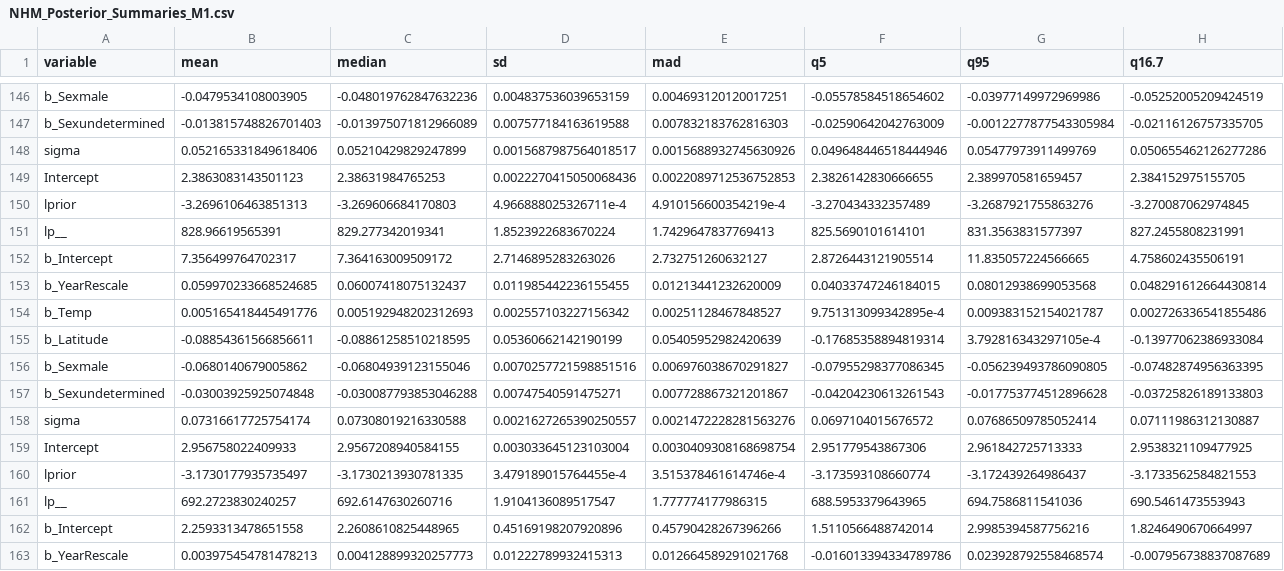
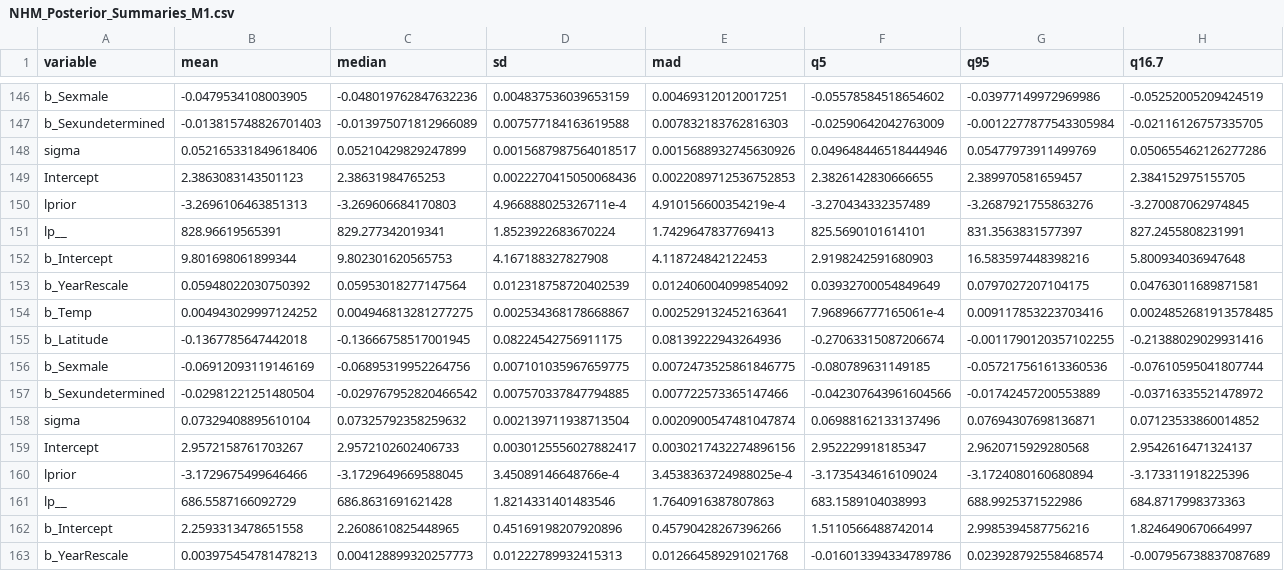
Before and after one commit to redeyeshadow/Butterfly_Project_MBiol, a CSV file: statsresults/NHM_Posterior_Summaries_M1.csv, drawn as a sheet; only a part is shown, gaps mark what is left out; removed rows and columns are numbered as before the commit, all else as after; rows hold the shown columns only; the diff names each change by its address in the sheet, - before the commit and + after, or states it on an @@ line.

```diff
--- a/statsresults/NHM_Posterior_Summaries_M1.csv
+++ b/statsresults/NHM_Posterior_Summaries_M1.csv
-row 152: b_Intercept | 7.356499764702317 | 7.364163009509172 | 2.7146895283263026 | 2.732751260632127 | 2.8726443121905514 | 11.835057224566665 | 4.758602435506191
-row 153: b_YearRescale | 0.059970233668524685 | 0.06007418075132437 | 0.011985442236155455 | 0.01213441232620009 | 0.04033747246184015 | 0.08012938699053568 | 0.048291612664430814
-row 154: b_Temp | 0.005165418445491776 | 0.005192948202312693 | 0.002557103227156342 | 0.00251128467848527 | 9.751313099342895e-4 | 0.009383152154021787 | 0.002726336541855486
-row 155: b_Latitude | -0.08854361566856611 | -0.08861258510218595 | 0.05360662142190199 | 0.05405952982420639 | -0.17685358894819314 | 3.792816343297105e-4 | -0.13977062386933084
-row 156: b_Sexmale | -0.0680140679005862 | -0.06804939123155046 | 0.0070257721598851516 | 0.006976038670291827 | -0.07955298377086345 | -0.056239493786090805 | -0.07482874956363395
-row 157: b_Sexundetermined | -0.03003925925074848 | -0.030087793853046288 | 0.00747540591475271 | 0.007728867321201867 | -0.04204230613261543 | -0.017753774512896628 | -0.03725826189133803
-row 158: sigma | 0.07316617725754174 | 0.07308019216330588 | 0.0021627265390250557 | 0.0021472228281563276 | 0.0697104015676572 | 0.07686509785052414 | 0.07111986312130887
-row 159: Intercept | 2.956758022409933 | 2.9567208940584155 | 0.003033645123103004 | 0.0030409308168698754 | 2.951779543867306 | 2.961842725713333 | 2.9538321109477925
-row 160: lprior | -3.1730177935735497 | -3.1730213930781335 | 3.479189015764455e-4 | 3.515378461614746e-4 | -3.173593108660774 | -3.172439264986437 | -3.1733562584821553
-row 161: lp__ | 692.2723830240257 | 692.6147630260716 | 1.9104136089517547 | 1.777774177986315 | 688.5953379643965 | 694.7586811541036 | 690.5461473553943
+row 152: b_Intercept | 9.801698061899344 | 9.802301620565753 | 4.167188327827908 | 4.118724842122453 | 2.9198242591680903 | 16.583597448398216 | 5.800934036947648
+row 153: b_YearRescale | 0.05948022030750392 | 0.05953018277147564 | 0.012318758720402539 | 0.012406004099854092 | 0.03932700054849649 | 0.0797027207104175 | 0.04763011689871581
+row 154: b_Temp | 0.004943029997124252 | 0.004946813281277275 | 0.002534368178668867 | 0.002529132452163641 | 7.968966777165061e-4 | 0.009117853223703416 | 0.0024852681913578485
+row 155: b_Latitude | -0.1367785647442018 | -0.13666758517001945 | 0.08224542756911175 | 0.08139222943264936 | -0.27063315087206674 | -0.0011790120357102255 | -0.21388029029931416
+row 156: b_Sexmale | -0.06912093119146169 | -0.06895319952264756 | 0.007101035967659775 | 0.0072473525861846775 | -0.080789631149185 | -0.057217561613360536 | -0.07610595041807744
+row 157: b_Sexundetermined | -0.02981221251480504 | -0.029767952820466542 | 0.007570337847794885 | 0.007722573365147466 | -0.042307643961604566 | -0.01742457200553889 | -0.03716335521478972
+row 158: sigma | 0.07329408895610104 | 0.07325792358259632 | 0.002139711938713504 | 0.0020900547481047874 | 0.06988162133137496 | 0.07694307698136871 | 0.07123533860014852
+row 159: Intercept | 2.9572158761703267 | 2.9572102602406733 | 0.0030125556027882417 | 0.0030217432274896156 | 2.952229918185347 | 2.9620715929280568 | 2.9542616471324137
+row 160: lprior | -3.1729675499646466 | -3.1729649669588045 | 3.45089146648766e-4 | 3.4538363724988025e-4 | -3.1735434616109024 | -3.1724080160680894 | -3.173311918225396
+row 161: lp__ | 686.5587166092729 | 686.8631691621428 | 1.8214331401483546 | 1.7640916387807863 | 683.1589104038993 | 688.9925371522986 | 684.8717998373363
```
Also changed, not shown: 3 other files.
